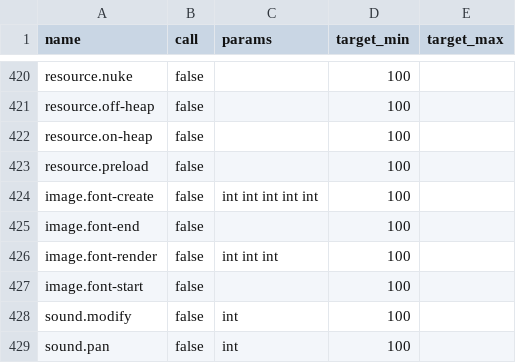
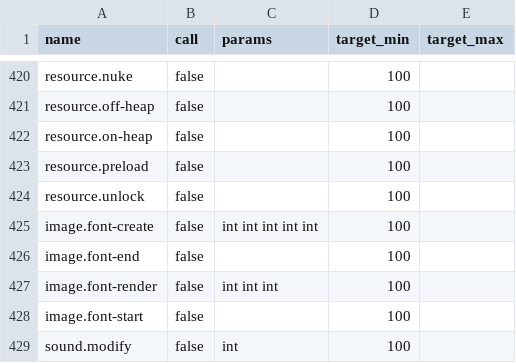
Before and after one commit to whatisaphone/baller, a CSV file: langdef/script.csv, drawn as a sheet; only a part is shown, gaps mark what is left out; the shorter side is filled out with more unchanged rows.

```diff
--- a/langdef/script.csv
+++ b/langdef/script.csv
@@ -423,2 +423,3 @@ resource.on-heap,false,,100,
 resource.preload,false,,100,
+resource.unlock,false,,100,
 image.font-create,false,int int int int int,100,
```
Also changed, not shown: langdef/vm.csv, 7 other files.
